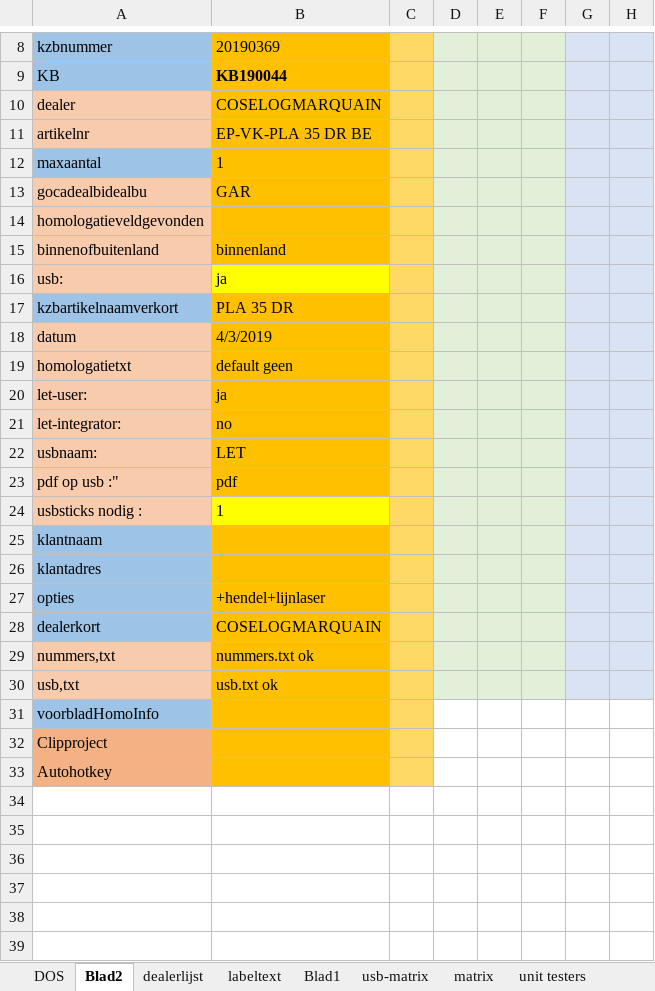
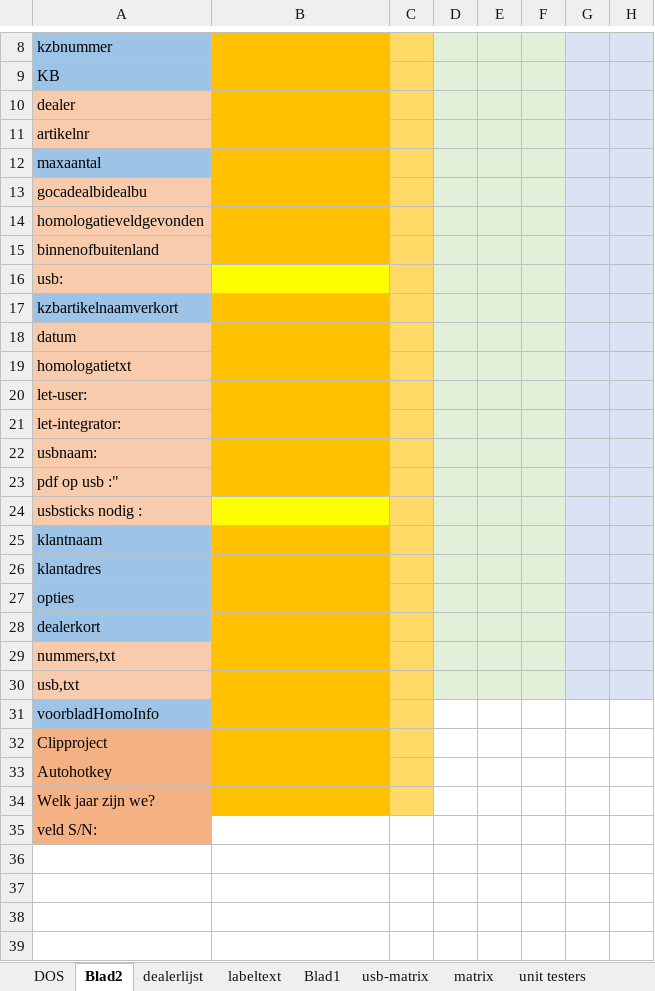
Before and after one commit to v12345vtm/template2018, an Excel workbook: macros/kzb.xlsm, sheet Blad2, drawn as a sheet; only a part is shown, gaps mark what is left out; values as stored, in another font and other column widths than the file's, no borders; charts and pictures not drawn; the diff covers the shown part only; the diff names each change by its address in the sheet, - before the commit and + after, or states it on an @@ line.

```diff
--- a/macros/kzb.xlsm (sheet Blad2)
+++ b/macros/kzb.xlsm (sheet Blad2)
-B8: 20190369
+B8: (empty)
-B9: KB190044
+B9: (empty)
-B10: COSELOGMARQUAIN
+B10: (empty)
-B11: EP-VK-PLA 35 DR BE
+B11: (empty)
-B12: 1
+B12: (empty)
-B13: GAR
+B13: (empty)
-B15: binnenland
+B15: (empty)
-B16: ja
+B16: (empty)
-B17: PLA 35 DR
+B17: (empty)
-B18: 4/3/2019
+B18: (empty)
-B19: default geen
+B19: (empty)
-B20: ja
+B20: (empty)
-B21: no
+B21: (empty)
-B22: LET
+B22: (empty)
-B23: pdf
+B23: (empty)
-B24: 1
+B24: (empty)
-B27: +hendel+lijnlaser
+B27: (empty)
-B28: COSELOGMARQUAIN
+B28: (empty)
-B29: nummers.txt ok
+B29: (empty)
-B30: usb.txt ok
+B30: (empty)
-A34: (empty)
+A34: Welk jaar zijn we?
-A34:A35 fill: none
+A34:A35 fill: #F4B183
-B34 fill: none
+B34 fill: #FFC000
-C34 fill: none
+C34 fill: #FFD966
-A35: (empty)
+A35: veld S/N:
```
Also changed, not shown: 3 added rows and 3 removed rows elsewhere in this sheet, sheet DOS, sheet dealerlijst, charts or pictures, macros/afkeurbonwizard2.xlsm, macros/bestekgenerator.xlsm, 9 other files.
